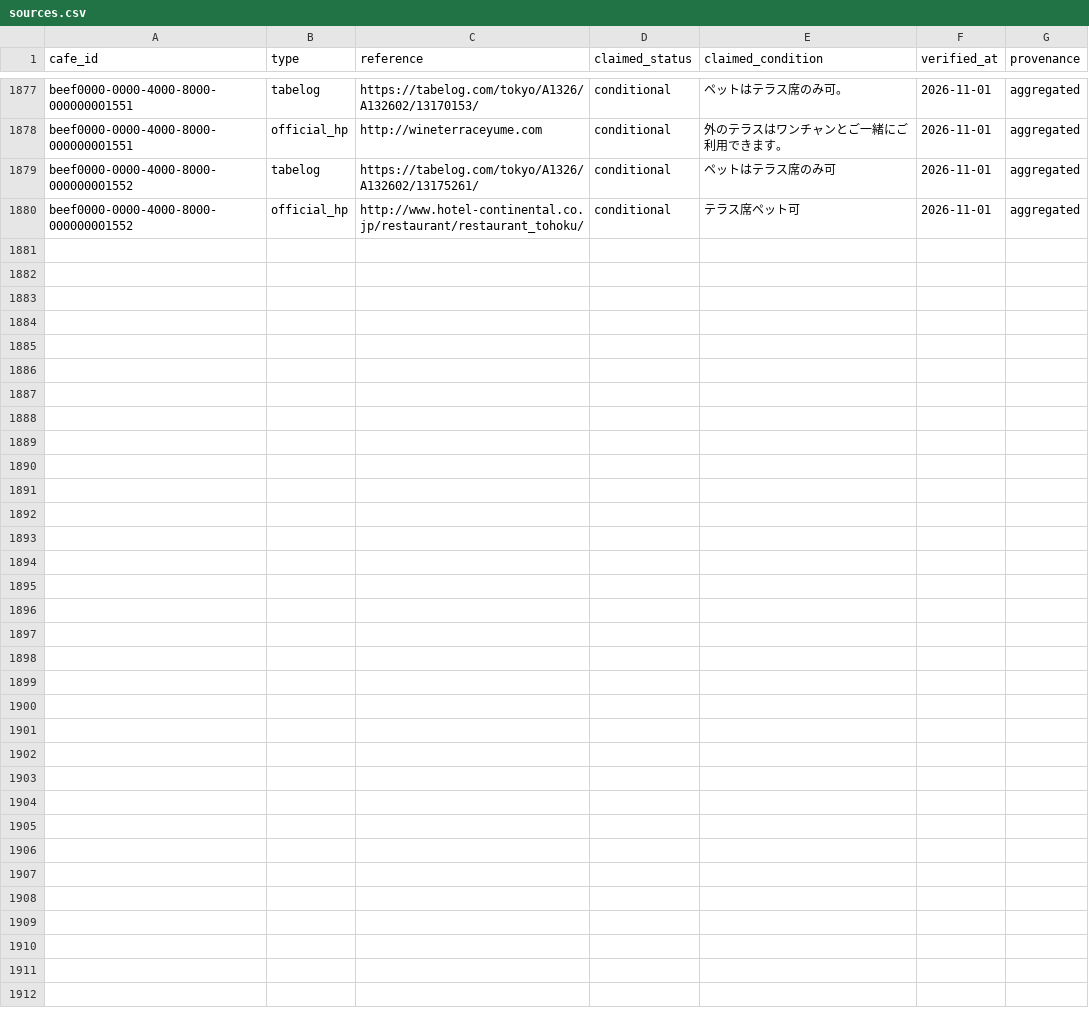
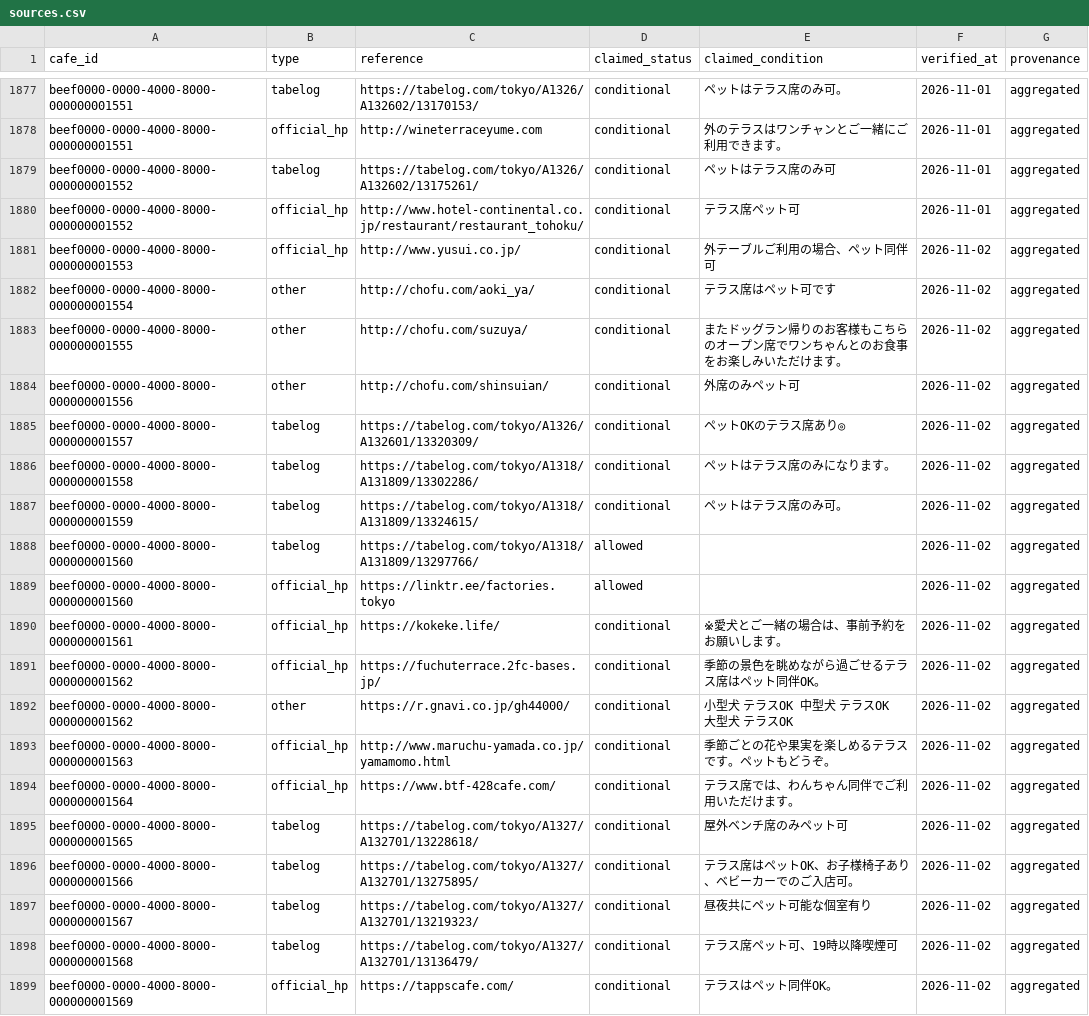
Before and after one commit to changch223/puppy-with-cafe, a CSV file: data/master/sources.csv, drawn as a sheet; only a part is shown, gaps mark what is left out; the diff covers the shown part only; the diff names each change by its address in the sheet, - before the commit and + after, or states it on an @@ line.

```diff
--- a/data/master/sources.csv
+++ b/data/master/sources.csv
+row 1881: beef0000-0000-4000-8000-000000001553 | official_hp | http://www.yusui.co.jp/ | conditional | 外テーブルご利用の場合、ペット同伴可 | 2026-11-02 | aggregated
+row 1882: beef0000-0000-4000-8000-000000001554 | other | http://chofu.com/aoki_ya/ | conditional | テラス席はペット可です | 2026-11-02 | aggregated
+row 1883: beef0000-0000-4000-8000-000000001555 | other | http://chofu.com/suzuya/ | conditional | またドッグラン帰りのお客様もこちらのオープン席でワンちゃんとのお食事をお楽しみいただけます。 | 2026-11-02 | aggregated
+row 1884: beef0000-0000-4000-8000-000000001556 | other | http://chofu.com/shinsuian/ | conditional | 外席のみペット可 | 2026-11-02 | aggregated
+row 1885: beef0000-0000-4000-8000-000000001557 | tabelog | https://tabelog.com/tokyo/A1326/A132601/13320309/ | conditional | ペットOKのテラス席あり◎ | 2026-11-02 | aggregated
+row 1886: beef0000-0000-4000-8000-000000001558 | tabelog | https://tabelog.com/tokyo/A1318/A131809/13302286/ | conditional | ペットはテラス席のみになります。 | 2026-11-02 | aggregated
+row 1887: beef0000-0000-4000-8000-000000001559 | tabelog | https://tabelog.com/tokyo/A1318/A131809/13324615/ | conditional | ペットはテラス席のみ可。 | 2026-11-02 | aggregated
+row 1888: beef0000-0000-4000-8000-000000001560 | tabelog | https://tabelog.com/tokyo/A1318/A131809/13297766/ | allowed |  | 2026-11-02 | aggregated
+row 1889: beef0000-0000-4000-8000-000000001560 | official_hp | https://linktr.ee/factories.tokyo | allowed |  | 2026-11-02 | aggregated
+row 1890: beef0000-0000-4000-8000-000000001561 | official_hp | https://kokeke.life/ | conditional | ※愛犬とご一緒の場合は、事前予約をお願いします。 | 2026-11-02 | aggregated
+row 1891: beef0000-0000-4000-8000-000000001562 | official_hp | https://fuchuterrace.2fc-bases.jp/ | conditional | 季節の景色を眺めながら過ごせるテラス席はペット同伴OK。 | 2026-11-02 | aggregated
+row 1892: beef0000-0000-4000-8000-000000001562 | other | https://r.gnavi.co.jp/gh44000/ | conditional | 小型犬 テラスOK 中型犬 テラスOK 大型犬 テラスOK | 2026-11-02 | aggregated
+row 1893: beef0000-0000-4000-8000-000000001563 | official_hp | http://www.maruchu-yamada.co.jp/yamamomo.html | conditional | 季節ごとの花や果実を楽しめるテラスです。ペットもどうぞ。 | 2026-11-02 | aggregated
+row 1894: beef0000-0000-4000-8000-000000001564 | official_hp | https://www.btf-428cafe.com/ | conditional | テラス席では、わんちゃん同伴でご利用いただけます。 | 2026-11-02 | aggregated
+row 1895: beef0000-0000-4000-8000-000000001565 | tabelog | https://tabelog.com/tokyo/A1327/A132701/13228618/ | conditional | 屋外ベンチ席のみペット可 | 2026-11-02 | aggregated
+row 1896: beef0000-0000-4000-8000-000000001566 | tabelog | https://tabelog.com/tokyo/A1327/A132701/13275895/ | conditional | テラス席はペットOK、お子様椅子あり、ベビーカーでのご入店可。 | 2026-11-02 | aggregated
+row 1897: beef0000-0000-4000-8000-000000001567 | tabelog | https://tabelog.com/tokyo/A1327/A132701/13219323/ | conditional | 昼夜共にペット可能な個室有り | 2026-11-02 | aggregated
+row 1898: beef0000-0000-4000-8000-000000001568 | tabelog | https://tabelog.com/tokyo/A1327/A132701/13136479/ | conditional | テラス席ペット可、19時以降喫煙可 | 2026-11-02 | aggregated
+row 1899: beef0000-0000-4000-8000-000000001569 | official_hp | https://tappscafe.com/ | conditional | テラスはペット同伴OK。 | 2026-11-02 | aggregated
```
Also changed, not shown: 9 added rows elsewhere in this file, 11 other files.
